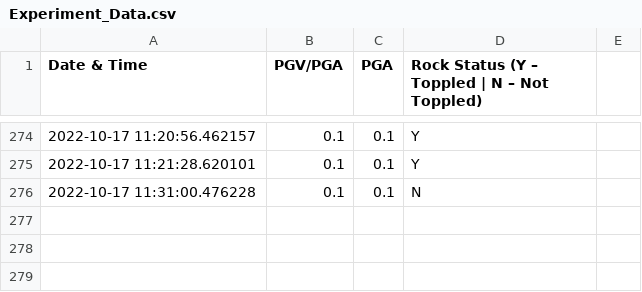
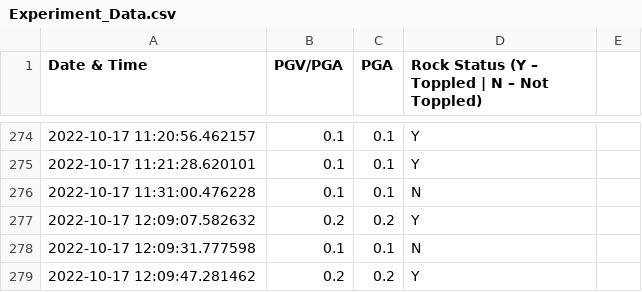
Before and after one commit to DREAMS-lab/shakebot_motion, a CSV file: src/Experiment_Data.csv, drawn as a sheet; only a part is shown, gaps mark what is left out.

```diff
--- a/src/Experiment_Data.csv
+++ b/src/Experiment_Data.csv
@@ -276 +276,4 @@ Date & Time,PGV/PGA,PGA,Rock Status (Y – Toppled | N – Not Toppled)
 2022-10-17 11:31:00.476228,0.1,0.1,N
+2022-10-17 12:09:07.582632,0.2,0.2,Y
+2022-10-17 12:09:31.777598,0.1,0.1,N
+2022-10-17 12:09:47.281462,0.2,0.2,Y
```
Also changed, not shown: 2 other files.
